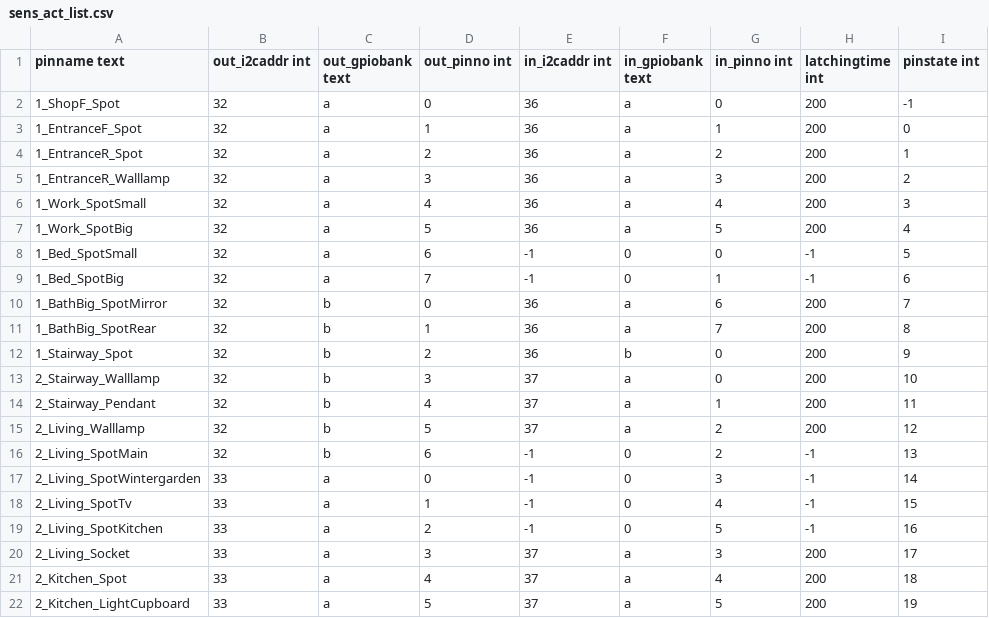
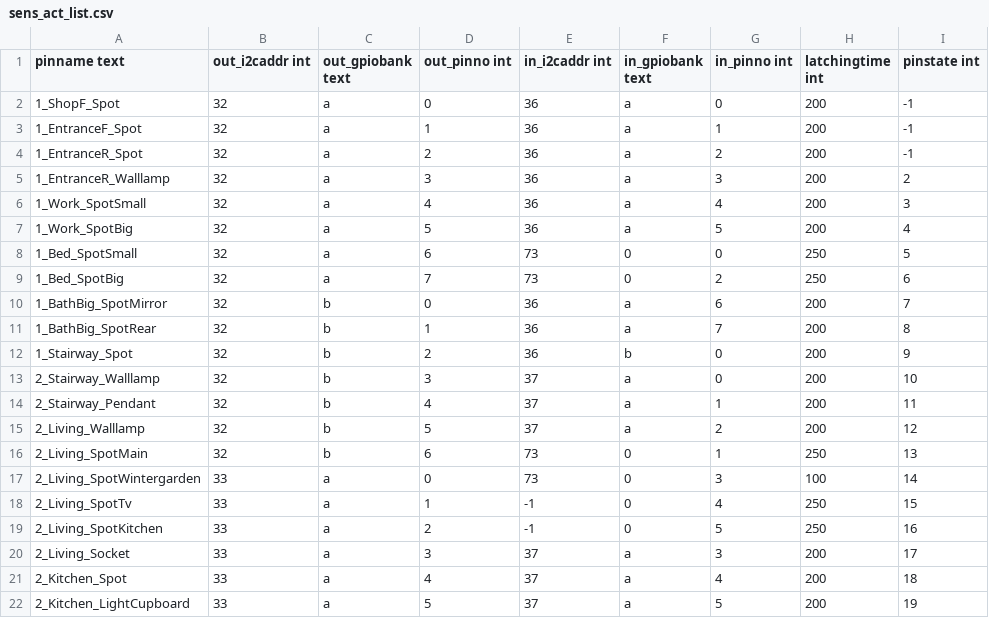
Before and after one commit to sommeru/mega-io, a CSV file: sens_act_list.csv, drawn as a sheet; only a part is shown.

```diff
--- a/sens_act_list.csv
+++ b/sens_act_list.csv
@@ -2,4 +2,4 @@ pinname text,out_i2caddr int,out_gpiobank text,out_pinno int,in_i2caddr int,in_g
 1_ShopF_Spot,32,a,0,36,a,0,200,-1
-1_EntranceF_Spot,32,a,1,36,a,1,200,0
-1_EntranceR_Spot,32,a,2,36,a,2,200,1
+1_EntranceF_Spot,32,a,1,36,a,1,200,-1
+1_EntranceR_Spot,32,a,2,36,a,2,200,-1
 1_EntranceR_Walllamp,32,a,3,36,a,3,200,2
@@ -7,4 +7,4 @@ pinname text,out_i2caddr int,out_gpiobank text,out_pinno int,in_i2caddr int,in_g
 1_Work_SpotBig,32,a,5,36,a,5,200,4
-1_Bed_SpotSmall,32,a,6,-1,0,0,-1,5
-1_Bed_SpotBig,32,a,7,-1,0,1,-1,6
+1_Bed_SpotSmall,32,a,6,73,0,0,250,5
+1_Bed_SpotBig,32,a,7,73,0,2,250,6
 1_BathBig_SpotMirror,32,b,0,36,a,6,200,7
@@ -15,6 +15,6 @@ pinname text,out_i2caddr int,out_gpiobank text,out_pinno int,in_i2caddr int,in_g
 2_Living_Walllamp,32,b,5,37,a,2,200,12
-2_Living_SpotMain,32,b,6,-1,0,2,-1,13
-2_Living_SpotWintergarden,33,a,0,-1,0,3,-1,14
-2_Living_SpotTv,33,a,1,-1,0,4,-1,15
-2_Living_SpotKitchen,33,a,2,-1,0,5,-1,16
+2_Living_SpotMain,32,b,6,73,0,1,250,13
+2_Living_SpotWintergarden,33,a,0,73,0,3,100,14
+2_Living_SpotTv,33,a,1,-1,0,4,250,15
+2_Living_SpotKitchen,33,a,2,-1,0,5,250,16
 2_Living_Socket,33,a,3,37,a,3,200,17
```
Also changed, not shown: 2 other files.
